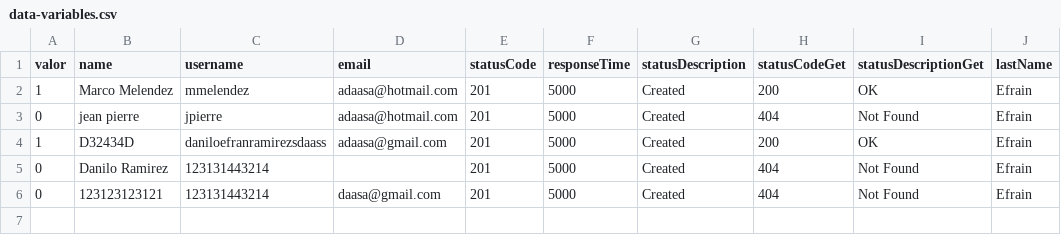
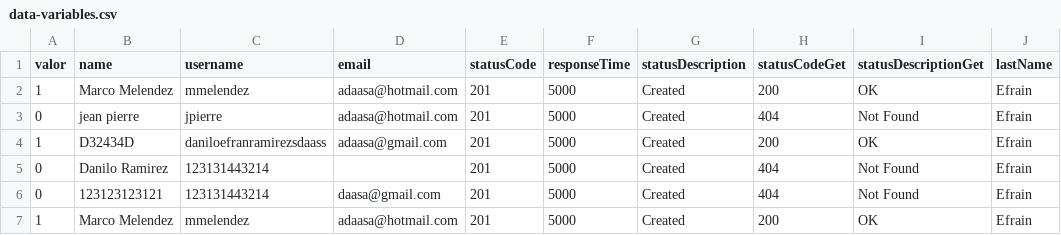
Before and after one commit to daniloerj/postman-jph-api-test, a CSV file: data-variables.csv, drawn as a sheet.

Commit message:
test

```diff
--- a/data-variables.csv
+++ b/data-variables.csv
@@ -6 +6,2 @@ valor,name,username,email,statusCode,responseTime,statusDescription,statusCodeGe
 0,123123123121, 123131443214,daasa@gmail.com,201,5000,Created,404,Not Found,Efrain
+1,Marco Melendez, mmelendez,adaasa@hotmail.com,201,5000,Created,200,OK,Efrain
```
